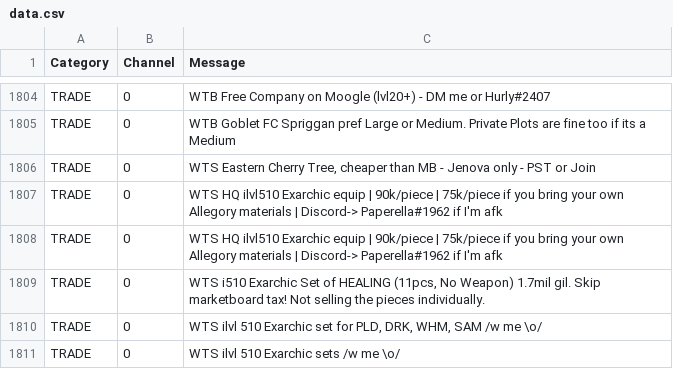
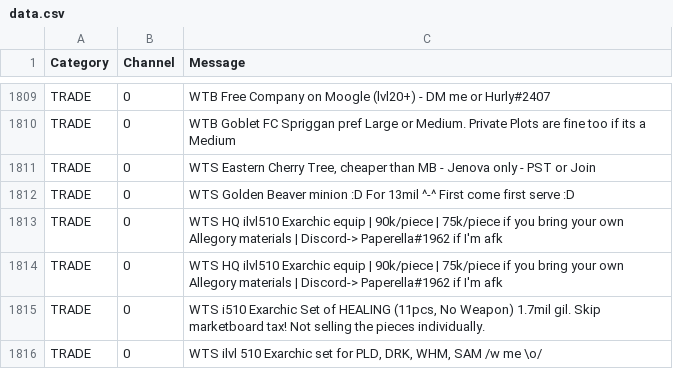
Before and after one commit to kalilistic/NoSoliciting, a CSV file: NoSoliciting.Trainer/data.csv, drawn as a sheet; only a part is shown, gaps mark what is left out; the shorter side is filled out with more unchanged rows; the diff covers the shown part only; the diff names each change by its address in the sheet, - before the commit and + after, or states it on an @@ line.

```diff
--- a/NoSoliciting.Trainer/data.csv
+++ b/NoSoliciting.Trainer/data.csv
+row 1812: TRADE | 0 | WTS Golden Beaver minion :D For 13mil ^-^ First come first serve :D
```
Also changed, not shown: 5 added rows elsewhere in this file.
